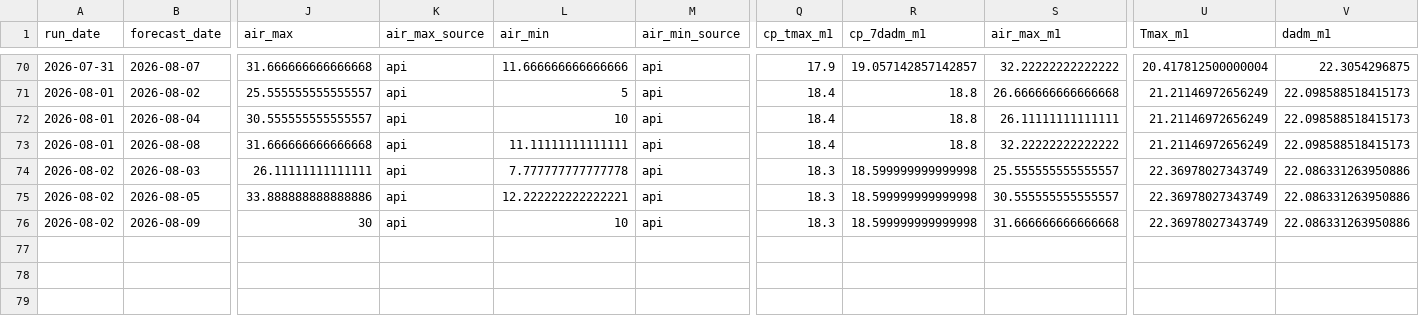
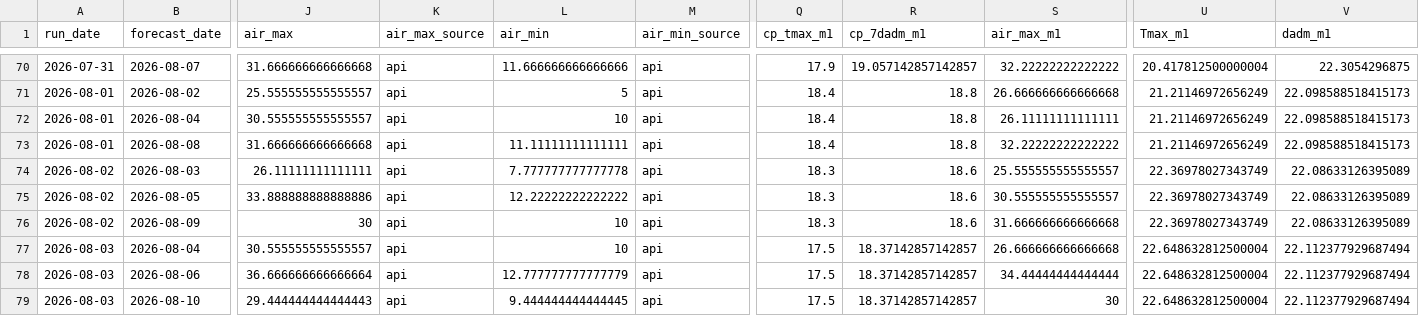
Before and after one commit to FlowWest/whychusModel, a CSV file: output/model-inputs-log.csv, drawn as a sheet; only a part is shown, gaps mark what is left out; rows hold the shown columns only; the diff names each change by its address in the sheet, - before the commit and + after, or states it on an @@ line.

```diff
--- a/output/model-inputs-log.csv
+++ b/output/model-inputs-log.csv
-R74:R76 (cp_7dadm_m1): 18.599999999999998
+R74:R76 (cp_7dadm_m1): 18.6
-V74:V76 (dadm_m1): 22.086331263950886
+V74:V76 (dadm_m1): 22.08633126395089
-L75 (air_min): 12.222222222222221
+L75 (air_min): 12.22222222222222
+row 77: 2026-08-03 | 2026-08-04 | 30.555555555555557 | api | 10 | api | 17.5 | 18.37142857142857 | 26.666666666666668 | 22.648632812500004 | 22.112377929687494
+row 78: 2026-08-03 | 2026-08-06 | 36.666666666666664 | api | 12.777777777777779 | api | 17.5 | 18.37142857142857 | 34.44444444444444 | 22.648632812500004 | 22.112377929687494
+row 79: 2026-08-03 | 2026-08-10 | 29.444444444444443 | api | 9.444444444444445 | api | 17.5 | 18.37142857142857 | 30 | 22.648632812500004 | 22.112377929687494
```
Also changed, not shown: output/instream-forecast-log.csv, output/nws-forecasts-log.csv.
